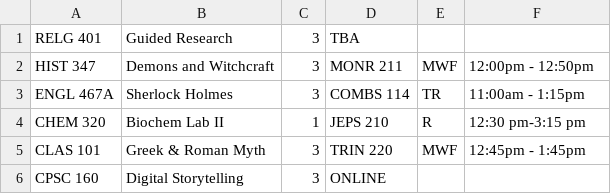
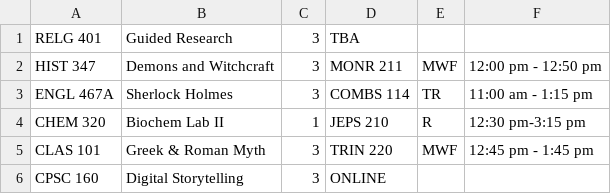
Before and after one commit to s-sandra/CourseScheduler, a CSV file: files/allConflicting.csv, drawn as a sheet.

```diff
--- a/files/allConflicting.csv
+++ b/files/allConflicting.csv
@@ -1,6 +1,6 @@
 RELG 401, Guided Research, 3, TBA
-HIST 347, Demons and Witchcraft, 3, MONR 211, MWF, 12:00pm - 12:50pm
-ENGL 467A, Sherlock Holmes, 3, COMBS 114, TR, 11:00am - 1:15pm
+HIST 347, Demons and Witchcraft, 3, MONR 211, MWF, 12:00 pm - 12:50 pm
+ENGL 467A, Sherlock Holmes, 3, COMBS 114, TR, 11:00 am - 1:15 pm
 CHEM 320, Biochem Lab II, 1, JEPS 210, R, 12:30 pm-3:15 pm
-CLAS 101, Greek & Roman Myth, 3, TRIN 220, MWF, 12:45pm - 1:45pm
+CLAS 101, Greek & Roman Myth, 3, TRIN 220, MWF, 12:45 pm - 1:45 pm
 CPSC 160, Digital Storytelling, 3, ONLINE
```
Also changed, not shown: files/desiredClasses.csv, files/newClasses.csv, 4 other files.
